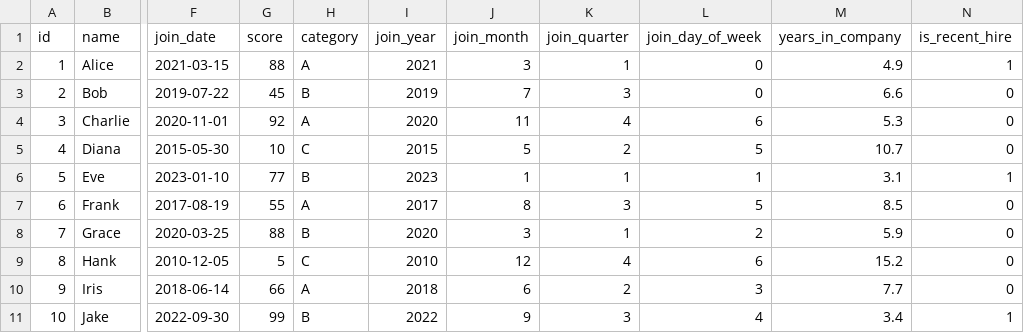
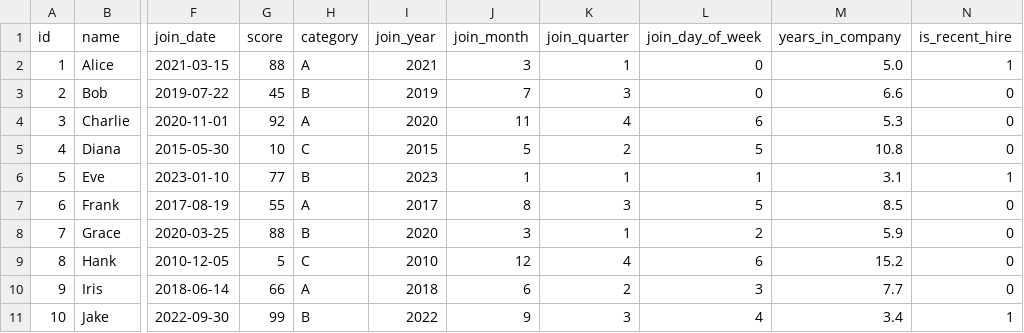
Before and after one commit to marczieee/group6-feature-engineering, a CSV file: output/test_time.csv, drawn as a sheet; only a part is shown, gaps mark what is left out; the diff names each change by its address in the sheet, - before the commit and + after, or states it on an @@ line.

```diff
--- a/output/test_time.csv
+++ b/output/test_time.csv
-M2 (years_in_company): 4.9
+M2 (years_in_company): 5.0
-M5 (years_in_company): 10.7
+M5 (years_in_company): 10.8
```
